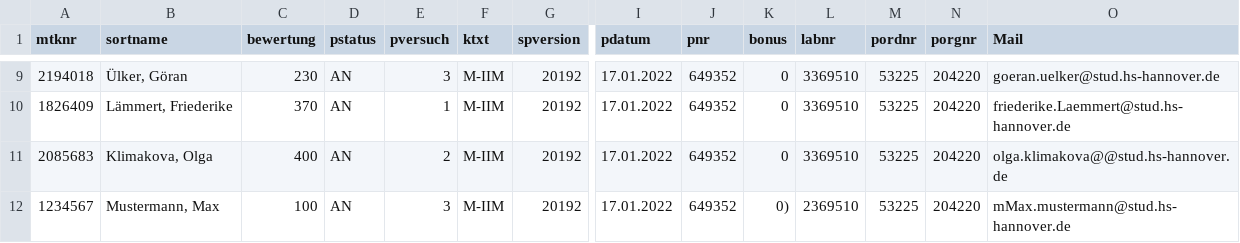
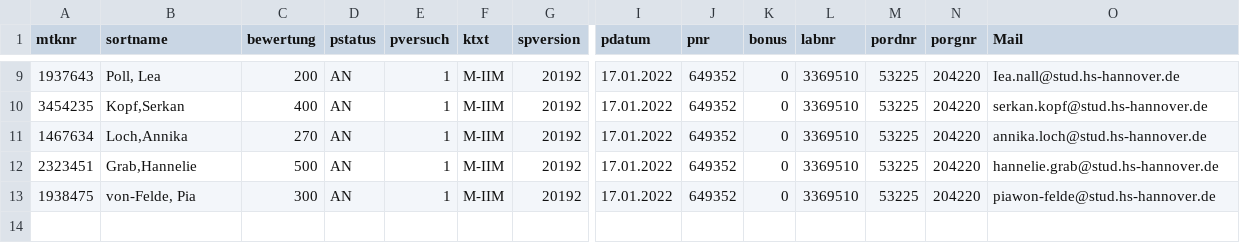
Before and after one commit to Freybier/SoftwareProjektBilderkennung, a CSV file: CSV/csvTest2.csv, drawn as a sheet; only a part is shown, gaps mark what is left out; rows hold the shown columns only; the diff covers the shown part only; the diff names each change by its address in the sheet, - before the commit and + after, or states it on an @@ line.

```diff
--- a/CSV/csvTest2.csv
+++ b/CSV/csvTest2.csv
-A9 (mtknr): 2194018
+A9 (mtknr): 1937643
-B9 (sortname): Ülker, Göran
+B9 (sortname): Poll, Lea
-C9 (bewertung): 230
+C9 (bewertung): 200
-E9 (pversuch): 3
+E9 (pversuch): 1
-O9 (Mail): goeran.uelker@stud.hs-hannover.de
+O9 (Mail): Iea.nall@stud.hs-hannover.de
-A10 (mtknr): 1826409
+A10 (mtknr): 3454235
-B10 (sortname): Lämmert, Friederike
+B10 (sortname): Kopf,Serkan
-C10 (bewertung): 370
+C10 (bewertung): 400
-O10 (Mail): friederike.Laemmert@stud.hs-hannover.de
+O10 (Mail): serkan.kopf@stud.hs-hannover.de
-A11 (mtknr): 2085683
+A11 (mtknr): 1467634
-B11 (sortname): Klimakova, Olga
+B11 (sortname): Loch,Annika
-C11 (bewertung): 400
+C11 (bewertung): 270
-E11 (pversuch): 2
+E11 (pversuch): 1
-O11 (Mail): olga.klimakova@@stud.hs-hannover.de
+O11 (Mail): annika.loch@stud.hs-hannover.de
-A12 (mtknr): 1234567
+A12 (mtknr): 2323451
-B12 (sortname): Mustermann, Max
+B12 (sortname): Grab,Hannelie
-C12 (bewertung): 100
+C12 (bewertung): 500
-E12 (pversuch): 3
+E12 (pversuch): 1
-K12 (bonus): 0)
+K12 (bonus): 0
-L12 (labnr): 2369510
+L12 (labnr): 3369510
-O12 (Mail): mMax.mustermann@stud.hs-hannover.de
+O12 (Mail): hannelie.grab@stud.hs-hannover.de
+row 13: 1938475 | von-Felde, Pia | 300 | AN | 1 | M-IIM | 20192 | 17.01.2022 | 649352 | 0 | 3369510 | 53225 | 204220 | piawon-felde@stud.hs-hannover.de
```
Also changed, not shown: 31 edited cells elsewhere in this file, 10 other files.
